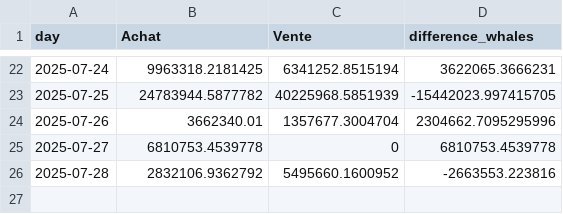
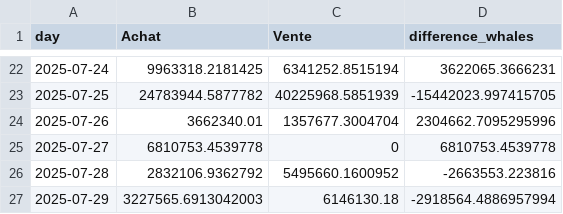
Before and after one commit to yassinedkk/binance, a CSV file: df_whale.csv, drawn as a sheet; only a part is shown, gaps mark what is left out.

```diff
--- a/df_whale.csv
+++ b/df_whale.csv
@@ -26 +26,2 @@ day,Achat,Vente,difference_whales
 2025-07-28,2832106.9362792,5495660.1600952,-2663553.223816
+2025-07-29,3227565.6913042003,6146130.18,-2918564.4886957994
```
Also changed, not shown: df_normal.csv, q_whale.csv.
